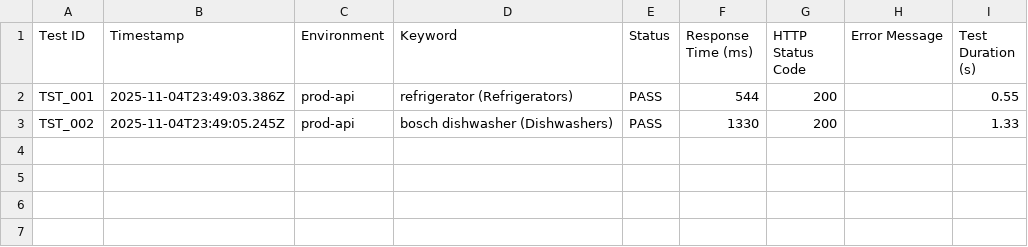
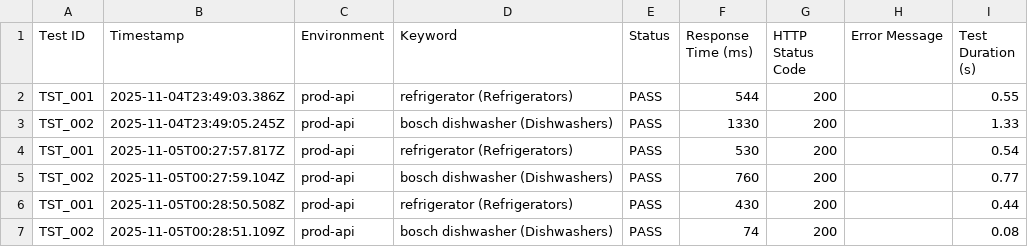
Before and after one commit to nikhilgiri0226/Search-Script, a CSV file: results/results.csv, drawn as a sheet; the diff names each change by its address in the sheet, - before the commit and + after, or states it on an @@ line.

```diff
--- a/results/results.csv
+++ b/results/results.csv
+row 4: TST_001 | 2025-11-05T00:27:57.817Z | prod-api | refrigerator (Refrigerators) | PASS | 530 | 200 |  | 0.54
+row 5: TST_002 | 2025-11-05T00:27:59.104Z | prod-api | bosch dishwasher (Dishwashers) | PASS | 760 | 200 |  | 0.77
+row 6: TST_001 | 2025-11-05T00:28:50.508Z | prod-api | refrigerator (Refrigerators) | PASS | 430 | 200 |  | 0.44
+row 7: TST_002 | 2025-11-05T00:28:51.109Z | prod-api | bosch dishwasher (Dishwashers) | PASS | 74 | 200 |  | 0.08
```
Also changed, not shown: 2 other files.
